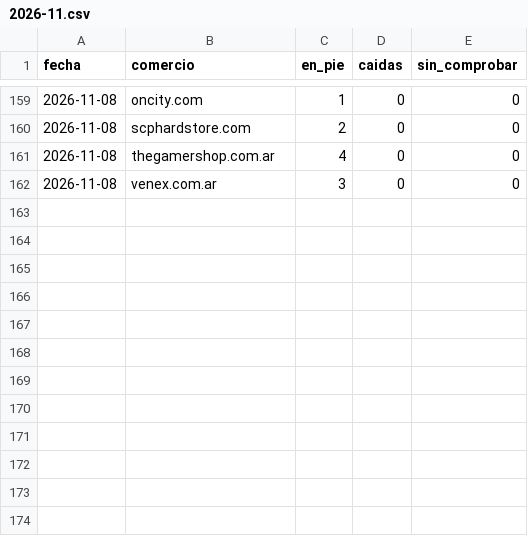
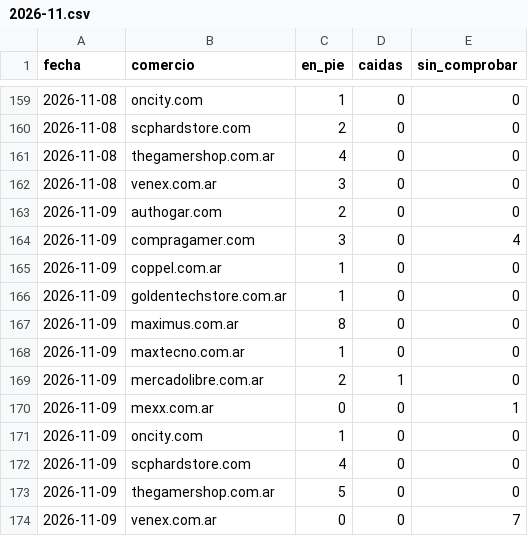
Before and after one commit to luismarceloescudero-debug/la-pichincha, a CSV file: verificacion/2026-11.csv, drawn as a sheet; only a part is shown, gaps mark what is left out; the diff names each change by its address in the sheet, - before the commit and + after, or states it on an @@ line.

```diff
--- a/verificacion/2026-11.csv
+++ b/verificacion/2026-11.csv
+row 163: 2026-11-09 | authogar.com | 2 | 0 | 0
+row 164: 2026-11-09 | compragamer.com | 3 | 0 | 4
+row 165: 2026-11-09 | coppel.com.ar | 1 | 0 | 0
+row 166: 2026-11-09 | goldentechstore.com.ar | 1 | 0 | 0
+row 167: 2026-11-09 | maximus.com.ar | 8 | 0 | 0
+row 168: 2026-11-09 | maxtecno.com.ar | 1 | 0 | 0
+row 169: 2026-11-09 | mercadolibre.com.ar | 2 | 1 | 0
+row 170: 2026-11-09 | mexx.com.ar | 0 | 0 | 1
+row 171: 2026-11-09 | oncity.com | 1 | 0 | 0
+row 172: 2026-11-09 | scphardstore.com | 4 | 0 | 0
+row 173: 2026-11-09 | thegamershop.com.ar | 5 | 0 | 0
+row 174: 2026-11-09 | venex.com.ar | 0 | 0 | 7
```
